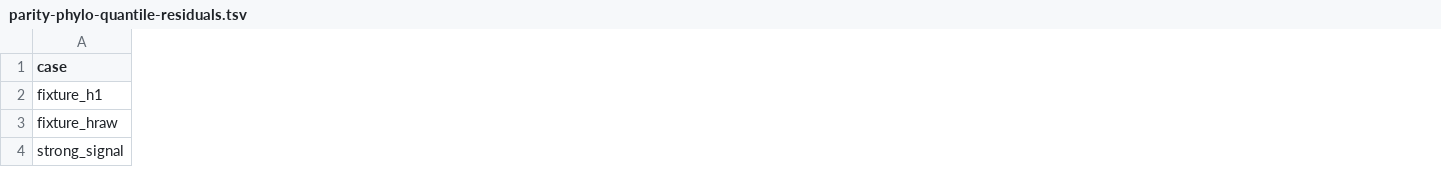
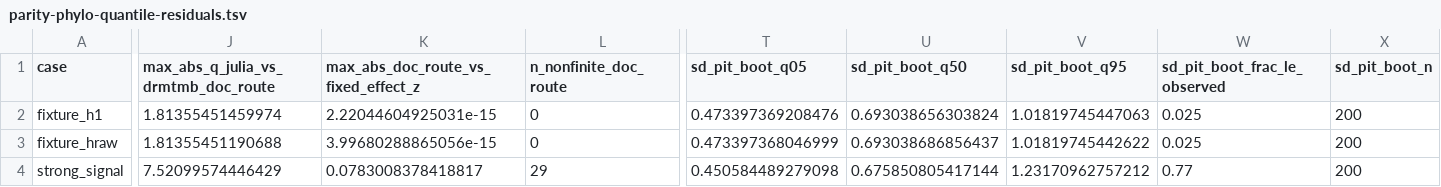
Before and after one commit to itchyshin/DRModels.jl, a TSV file: docs/dev-log/evidence/parity-phylo-quantile-residuals.tsv, drawn as a sheet; only a part is shown, gaps mark what is left out; the diff covers the shown part only; the diff names each change by its address in the sheet, - before the commit and + after, or states it on an @@ line.

```diff
--- a/docs/dev-log/evidence/parity-phylo-quantile-residuals.tsv
+++ b/docs/dev-log/evidence/parity-phylo-quantile-residuals.tsv
+column J, rows 1-4: max_abs_q_julia_vs_drmtmb_doc_route | 1.81355451459974 | 1.81355451190688 | 7.52099574446429
+column K, rows 1-4: max_abs_doc_route_vs_fixed_effect_z | 2.22044604925031e-15 | 3.99680288865056e-15 | 0.0783008378418817
+column L (n_nonfinite_doc_route), rows 2-4: 0 | 0 | 29
+column T (sd_pit_boot_q05), rows 2-4: 0.473397369208476 | 0.473397368046999 | 0.450584489279098
+column U (sd_pit_boot_q50), rows 2-4: 0.693038656303824 | 0.693038686856437 | 0.675850805417144
+column V (sd_pit_boot_q95), rows 2-4: 1.01819745447063 | 1.01819745442622 | 1.23170962757212
+column W (sd_pit_boot_frac_le_observed), rows 2-4: 0.025 | 0.025 | 0.77
+column X (sd_pit_boot_n), rows 2-4: all 200
```
Also changed, not shown: 4 edited cells elsewhere in this file, 6 other files.
